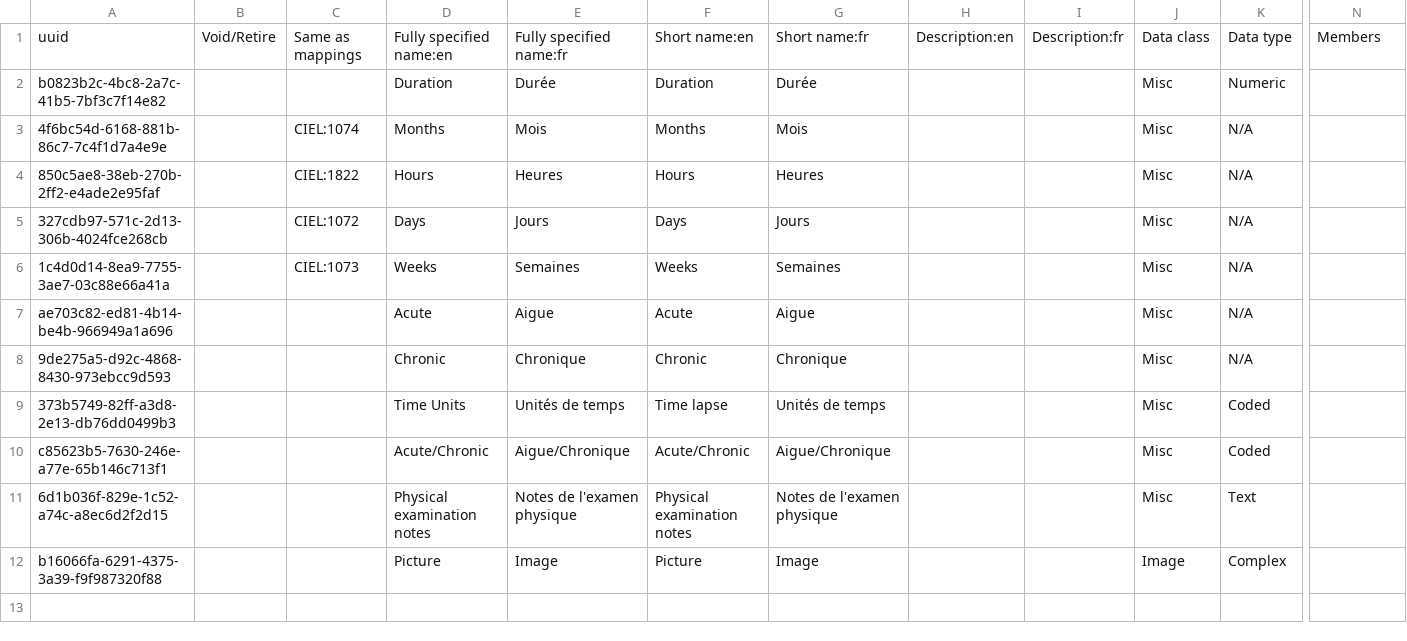
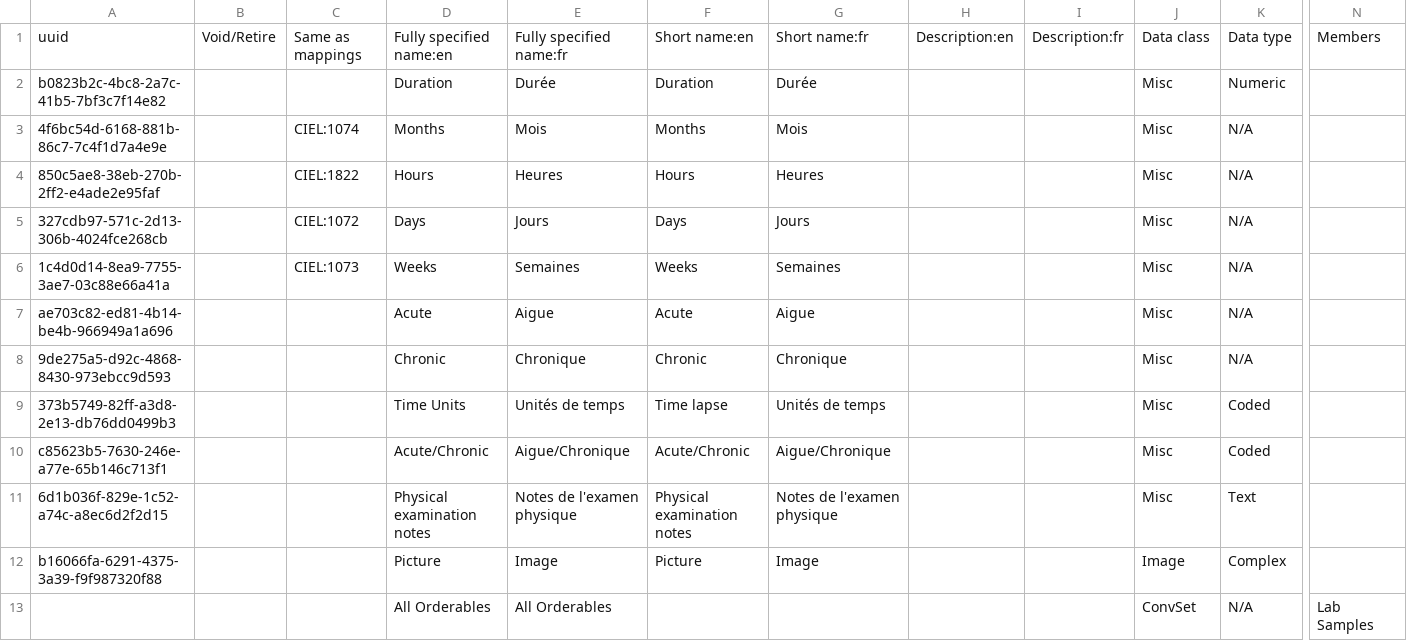
Before and after one commit to mekomsolutions/openmrs-config-haiti, a CSV file: configuration/concepts/motif_consultation_exam.csv, drawn as a sheet; only a part is shown, gaps mark what is left out; rows hold the shown columns only; the diff names each change by its address in the sheet, - before the commit and + after, or states it on an @@ line.

```diff
--- a/configuration/concepts/motif_consultation_exam.csv
+++ b/configuration/concepts/motif_consultation_exam.csv
+row 13:  |  |  | All Orderables | All Orderables |  |  |  |  | ConvSet | N/A | Lab Samples
```
Also changed, not shown: configuration/concepts/historique_sante.csv, configuration/concepts/misc.csv, 1 other file.
